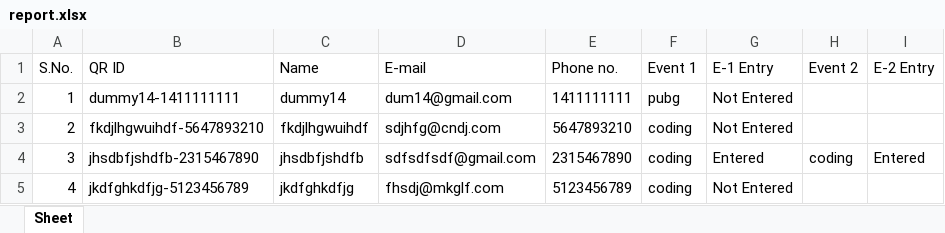
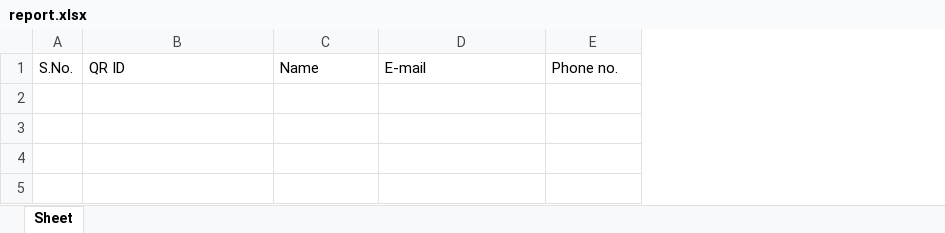
Before and after one commit to Krishna-Khanth/QR-Code-Minor-Project, an Excel workbook: data/report.xlsx, sheet Sheet, drawn as a sheet; values as stored, in another font and other column widths than the file's, no borders; the diff names each change by its address in the sheet, - before the commit and + after, or states it on an @@ line.

```diff
--- a/data/report.xlsx (sheet Sheet)
+++ b/data/report.xlsx (sheet Sheet)
-column F, row 1: Event 1
-column G, row 1: E-1 Entry
-column H, row 1: Event 2
-column I, row 1: E-2 Entry
-row 2: 1 | dummy14-1411111111 | dummy14 | dum14@gmail.com | 1411111111 | pubg | Not Entered
-row 3: 2 | fkdjlhgwuihdf-5647893210 | fkdjlhgwuihdf | sdjhfg@cndj.com | 5647893210 | coding | Not Entered
-row 4: 3 | jhsdbfjshdfb-2315467890 | jhsdbfjshdfb | sdfsdfsdf@gmail.com | 2315467890 | coding | Entered | coding | Entered
-row 5: 4 | jkdfghkdfjg-5123456789 | jkdfghkdfjg | fhsdj@mkglf.com | 5123456789 | coding | Not Entered
```
Also changed, not shown: 2 other files.
